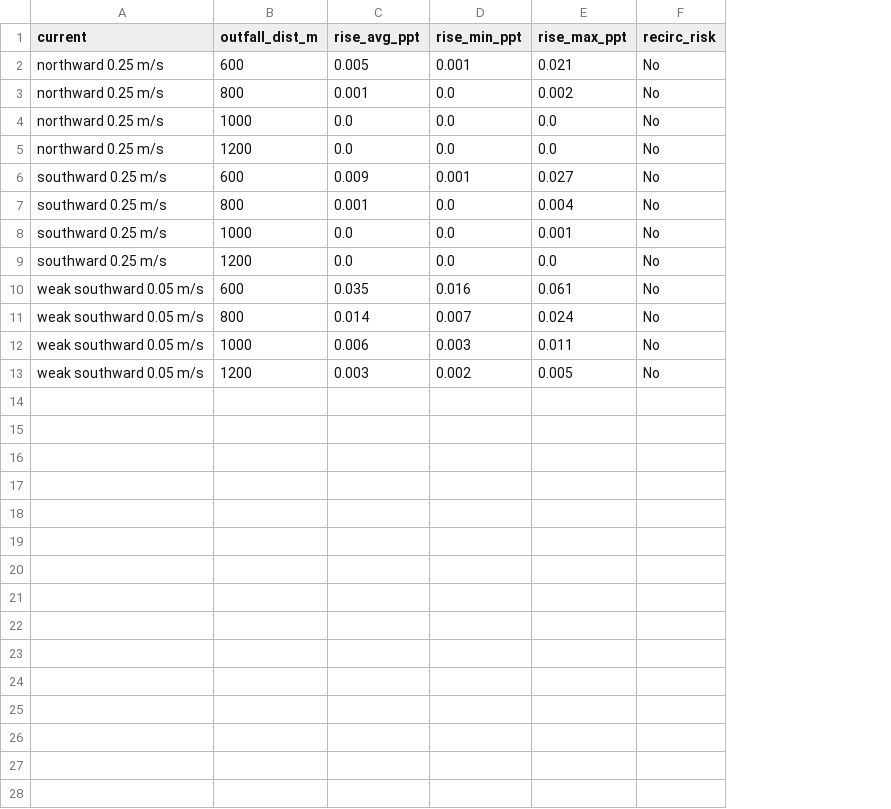
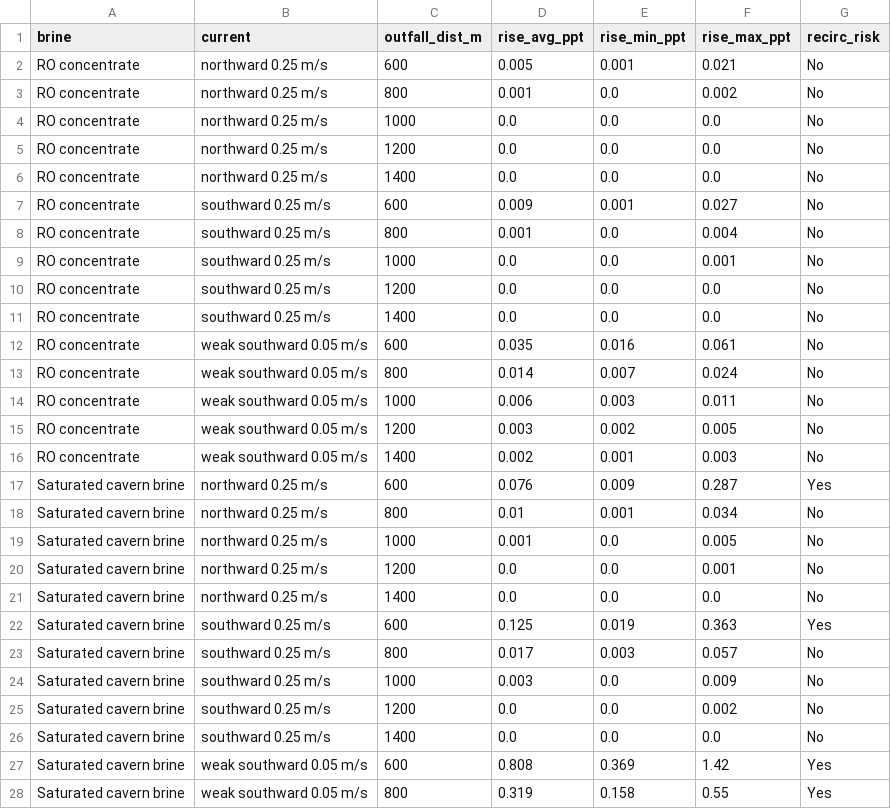
Before and after one commit to samuelakosaonyejekwe/brine-dispersion-analysis-sam, a CSV file: outputs/csv/H_intake_recirculation.csv, drawn as a sheet; only a part is shown; addresses are those after the commit; the diff covers the shown part only; the diff names each change by its address in the sheet, - before the commit and + after, or states it on an @@ line.

Commit message:
Assess intake recirculation for the phase-2 cavern brine, not just the RO concentrate
part_H ran the RO concentrate only. The intake signal scales with the excess
salinity the plume delivers to the bed: RO lands at 37.04 psu (excess 0.54 psu),
the saturated cavern brine at 51.40 psu (excess 14.90 psu) - about 28x larger.

Re-running the critical weak-southward case with the cavern brine gives 1.420 ppt
at 600 m, 0.550 at 800, 0.247 at 1000 and 0.124 at the recommended 1200 m siting.
All exceed the 0.1 ppt criterion. Only 1400 m complies, at 0.067 ppt. The RO rows
reproduce the previously published table exactly, so the harness is faithful and
the difference is the brine, not the change.

- part_H runs both brines over 600-1400 m: 30 cases, 6 exceedances, all cavern.
- recirc_risk was graded on the intake-window MEAN while the tables and figure
  reported the MAXIMUM. The criterion is an upper bound, so it is now graded on
  the peak cell, which is what has to clear it.
- Report section 8 and the conclusions state that the 1200 m outfall satisfies the
  criterion for phase-1 RO but not for the phase-2 cavern brine, which needs at
  least 1400 m, and note that this is a screening result on a 50 m steady-current
  grid - adequate to test the threshold, not to fix a siting distance.

Figure labelling, found while auditing the animations and remaining figures:
- All three GIFs and the filmstrip are saturated cavern brine but said only
  "full flow, spring/neap". So was the cross-shore transect. Both now name it.
- G_area_vs_flow drew three flat zero lines with no explanation; it now states on
  the figure that the zeros are resolved on the 60 m grid, whose peak increment is
  0.39 psu, and that the near-field footprint does exceed 0.5 psu.
- G_dilution_vs_velocity drew S1 and S3 exactly on top of each other; both the
  figure and the caption now say they share the same 300 m3/hr per port.
- The H_* recirculation figures now name the RO concentrate they depict.

```diff
--- a/outputs/csv/H_intake_recirculation.csv
+++ b/outputs/csv/H_intake_recirculation.csv
+column A (brine), rows 2-5: all RO concentrate; rows 7-10: all RO concentrate; rows 12-15: all RO concentrate
+row 6: RO concentrate | northward 0.25 m/s | 1400 | 0.0 | 0.0 | 0.0 | No
+row 11: RO concentrate | southward 0.25 m/s | 1400 | 0.0 | 0.0 | 0.0 | No
+row 16: RO concentrate | weak southward 0.05 m/s | 1400 | 0.002 | 0.001 | 0.003 | No
+row 17: Saturated cavern brine | northward 0.25 m/s | 600 | 0.076 | 0.009 | 0.287 | Yes
+row 18: Saturated cavern brine | northward 0.25 m/s | 800 | 0.01 | 0.001 | 0.034 | No
+row 19: Saturated cavern brine | northward 0.25 m/s | 1000 | 0.001 | 0.0 | 0.005 | No
+row 20: Saturated cavern brine | northward 0.25 m/s | 1200 | 0.0 | 0.0 | 0.001 | No
+row 21: Saturated cavern brine | northward 0.25 m/s | 1400 | 0.0 | 0.0 | 0.0 | No
+row 22: Saturated cavern brine | southward 0.25 m/s | 600 | 0.125 | 0.019 | 0.363 | Yes
+row 23: Saturated cavern brine | southward 0.25 m/s | 800 | 0.017 | 0.003 | 0.057 | No
+row 24: Saturated cavern brine | southward 0.25 m/s | 1000 | 0.003 | 0.0 | 0.009 | No
+row 25: Saturated cavern brine | southward 0.25 m/s | 1200 | 0.0 | 0.0 | 0.002 | No
+row 26: Saturated cavern brine | southward 0.25 m/s | 1400 | 0.0 | 0.0 | 0.0 | No
+row 27: Saturated cavern brine | weak southward 0.05 m/s | 600 | 0.808 | 0.369 | 1.42 | Yes
+row 28: Saturated cavern brine | weak southward 0.05 m/s | 800 | 0.319 | 0.158 | 0.55 | Yes
```
Also changed, not shown: 3 added rows elsewhere in this file, 16 other files.
